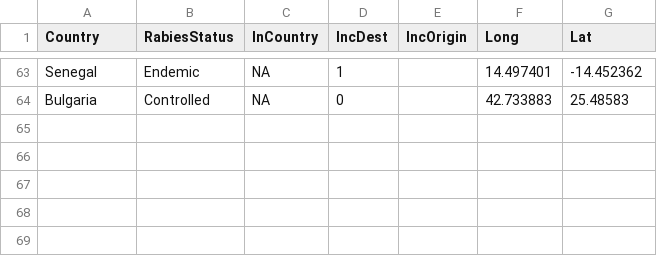
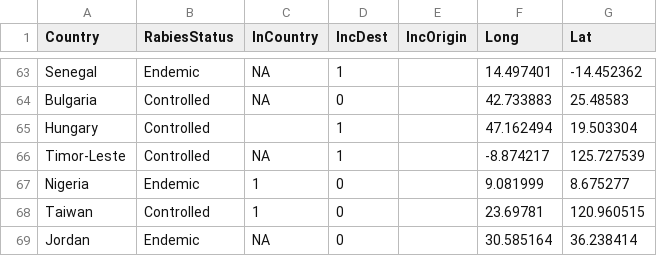
Before and after one commit to miravayuson/Sysrev_incursions, a CSV file: R/data/IncursionRecords.csv, drawn as a sheet; only a part is shown, gaps mark what is left out.

```diff
--- a/R/data/IncursionRecords.csv
+++ b/R/data/IncursionRecords.csv
@@ -64 +64,6 @@ Senegal,Endemic,NA,1,,14.497401,-14.452362
 Bulgaria,Controlled,NA,0,,42.733883,25.48583
+Hungary,Controlled,,1,,47.162494,19.503304
+Timor-Leste,Controlled,NA,1,,-8.874217,125.727539
+Nigeria,Endemic,1,0,,9.081999,8.675277
+Taiwan,Controlled,1,0,,23.69781,120.960515
+Jordan,Endemic,NA,0,,30.585164,36.238414
```
Also changed, not shown: R/data/IncursionArrows.csv, R/data/IncursionArrowsEU.csv, 3 other files.
